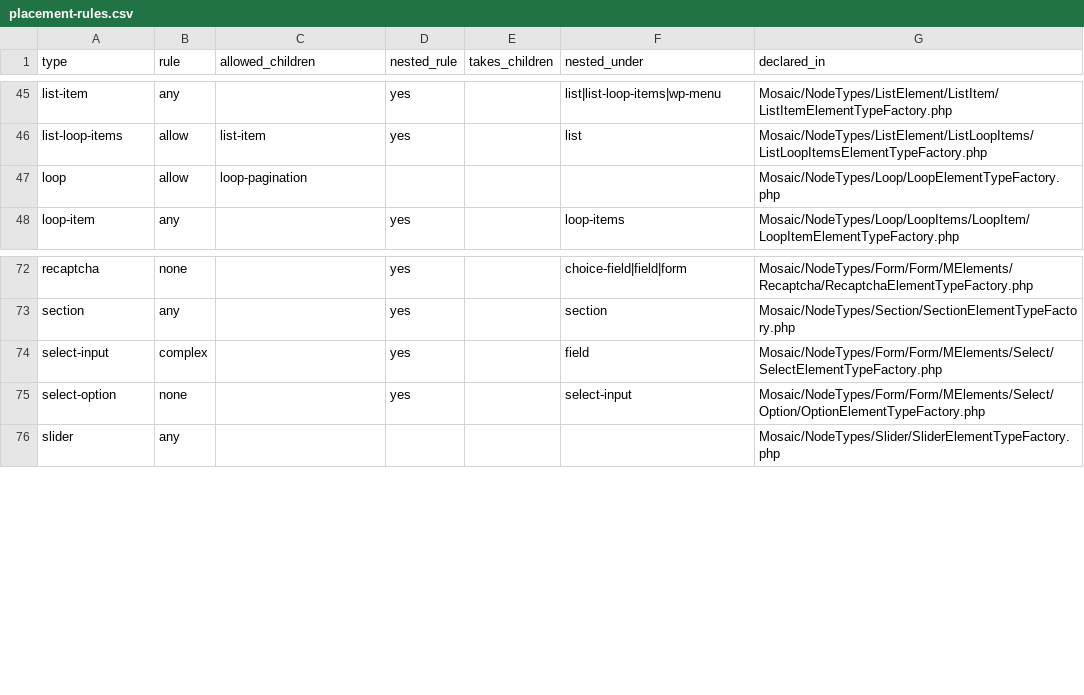
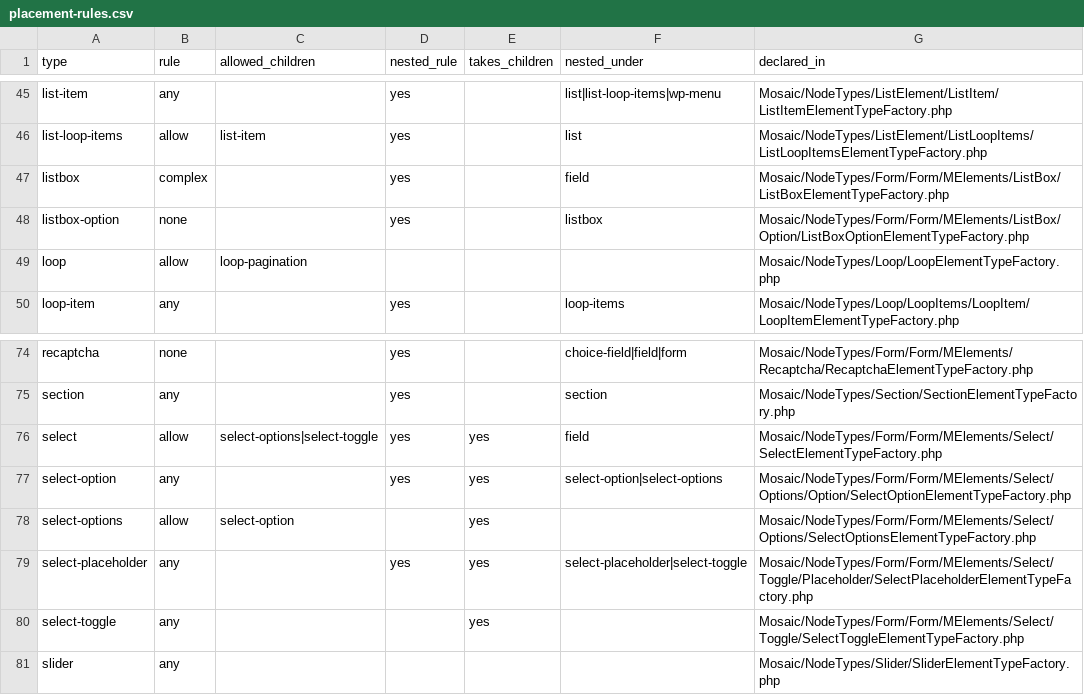
Before and after one commit to Moksa1123/mosaic-headless, a CSV file: data/placement-rules.csv, drawn as a sheet; only a part is shown, gaps mark what is left out.

```diff
--- a/data/placement-rules.csv
+++ b/data/placement-rules.csv
@@ -46,2 +46,4 @@ list-item,any,,yes,,list|list-loop-items|wp-menu,Mosaic/NodeTypes/ListElement/Li
 list-loop-items,allow,list-item,yes,,list,Mosaic/NodeTypes/ListElement/ListLoopItems/ListLoopItemsElementTypeFactory.php
+listbox,complex,,yes,,field,Mosaic/NodeTypes/Form/Form/MElements/ListBox/ListBoxElementTypeFactory.php
+listbox-option,none,,yes,,listbox,Mosaic/NodeTypes/Form/Form/MElements/ListBox/Option/ListBoxOptionElementTypeFactory.php
 loop,allow,loop-pagination,,,,Mosaic/NodeTypes/Loop/LoopElementTypeFactory.php
@@ -73,4 +75,7 @@ recaptcha,none,,yes,,choice-field|field|form,Mosaic/NodeTypes/Form/Form/MElement
 section,any,,yes,,section,Mosaic/NodeTypes/Section/SectionElementTypeFactory.php
-select-input,complex,,yes,,field,Mosaic/NodeTypes/Form/Form/MElements/Select/SelectElementTypeFactory.php
-select-option,none,,yes,,select-input,Mosaic/NodeTypes/Form/Form/MElements/Select/Option/OptionElementTypeFactory.php
+select,allow,select-options|select-toggle,yes,yes,field,Mosaic/NodeTypes/Form/Form/MElements/Select/SelectElementTypeFactory.php
+select-option,any,,yes,yes,select-option|select-options,Mosaic/NodeTypes/Form/Form/MElements/Select/Options/Option/SelectOptionElementTypeFactory.php
+select-options,allow,select-option,,yes,,Mosaic/NodeTypes/Form/Form/MElements/Select/Options/SelectOptionsElementTypeFactory.php
+select-placeholder,any,,yes,yes,select-placeholder|select-toggle,Mosaic/NodeTypes/Form/Form/MElements/Select/Toggle/Placeholder/SelectPlaceholderElementTypeFactory.php
+select-toggle,any,,,yes,,Mosaic/NodeTypes/Form/Form/MElements/Select/Toggle/SelectToggleElementTypeFactory.php
 slider,any,,,,,Mosaic/NodeTypes/Slider/SliderElementTypeFactory.php
```
Also changed, not shown: data/data-class-hierarchy.csv, data/node-properties.csv, 27 other files.
